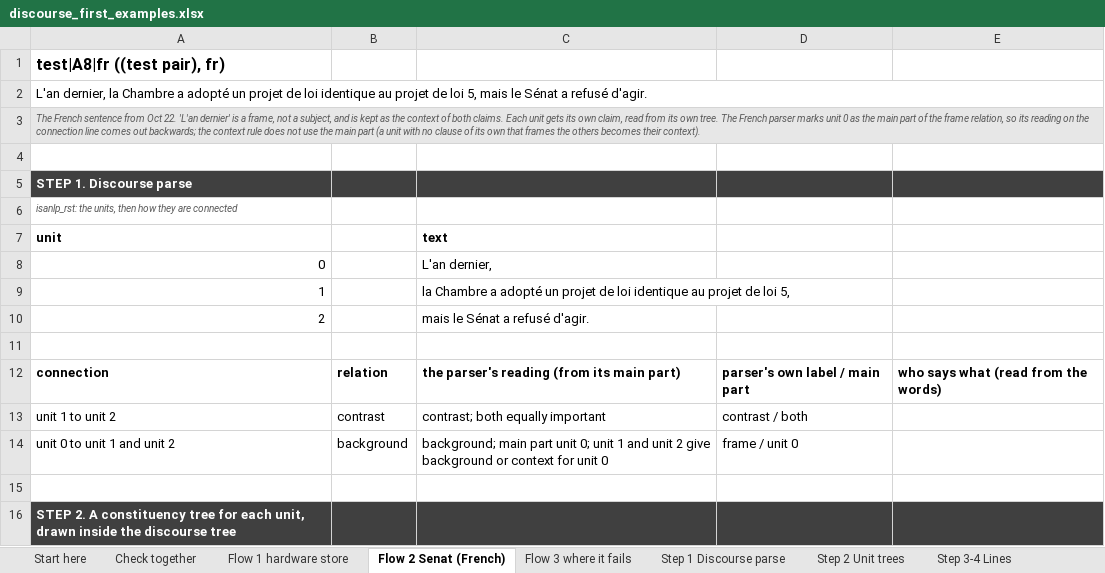
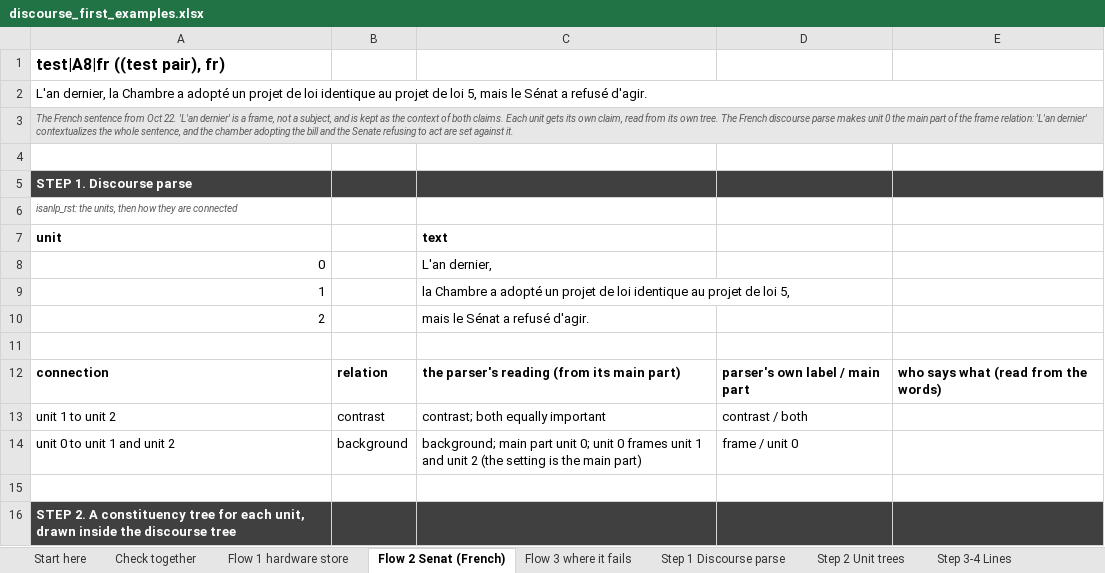
Before and after one commit to capriceculkin/legislative-health-factuality, an Excel workbook: docs/discourse_first_examples.xlsx, sheet Flow 2 Senat (French), drawn as a sheet; only a part is shown; values as stored, in another font and other column widths than the file's, no borders; charts and pictures not drawn; the diff names each change by its address in the sheet, - before the commit and + after, or states it on an @@ line.

Commit message:
DBpedia check on the discourse-first claims, and the check book
scripts/v6/edu_dbpedia.py answers the Oct 22 question (48:16 to 48:46): which claims have
DBpedia concepts at their ends, why or why not, and the walk between them. It runs the
Oct 15 concept step (scripts/v4/concepts_v3.py, version 1) unchanged on the subject and
the object of every claim in outputs/edu, then the path score on the 2022 graph. For an
end with no concept it records the reason: a pronoun (and what it stands for), a whole
clause, a number, no object, the bill under debate, Spotlight spotted nothing, the senses
were rejected, not a noun or a name, or not in the graph. It also lists the concepts in
a claim's unit that are at neither end of the claim.

Everything is in outputs/dbpedia/edu_dbpedia.json (one record per sentence, one per
claim), with the counts in edu_dbpedia_summary.txt and Spotlight's answers saved so it
can be rerun without the tunnel. The same 100 sample sentences are compared with the
Oct 15 run: claims with the same subject and object must get the same concepts, and
Spotlight's candidates are compared sentence by sentence. docs/dbpedia_check.xlsx lists
every claim and every concept once, with a column to mark each right or wrong. No
concept has been checked by a person yet.

docs/discourse_first_check_book.pdf has each of the 60 new sentences on its own page:
the figure, the units, the relations, every claim with where each part came from, and
boxes to mark each claim. run_edu.sh builds it as step 7.

The frame relation is now worded with the setting as the main part ("L'an dernier frames
..."), as confirmed on Teams; no claim changed. The Flow 2 note in the workbook says the
same.

```diff
--- a/docs/discourse_first_examples.xlsx (sheet Flow 2 Senat (French))
+++ b/docs/discourse_first_examples.xlsx (sheet Flow 2 Senat (French))
-A3: …The French parser marks unit 0 as the main part of the frame relation, so its reading on the connection line comes out backwards; the context rule does not use the main part (a unit with no clause of its own that frames the others becomes their context).
+A3: …The French discourse parse makes unit 0 the main part of the frame relation: 'L'an dernier' contextualizes the whole sentence, and the chamber adopting the bill and the Senate refusing to act are set against it.
-C14: …0; unit 1 and unit 2 give background or context for unit 0
+C14: …0; unit 0 frames unit 1 and unit 2 (the setting is the main part)
```
Also changed, not shown: 21 other files.
